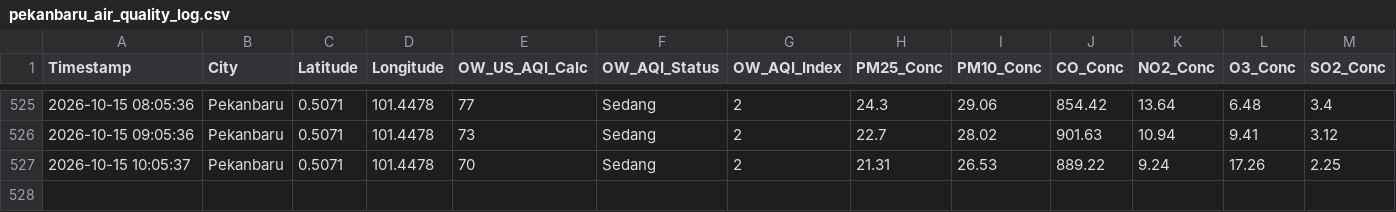
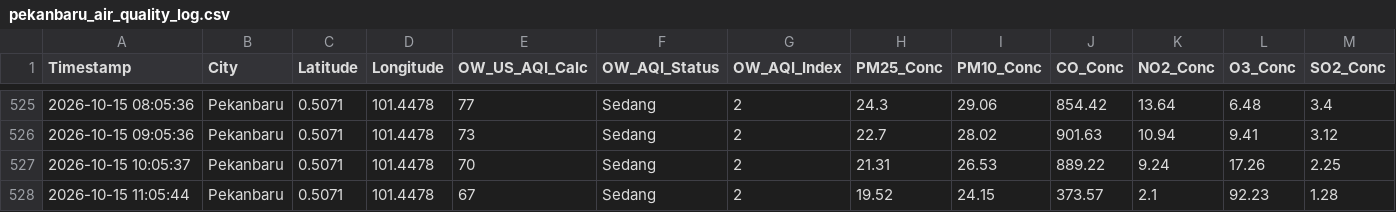
Before and after one commit to metta-kusuma/pekanbaru-air-quality, a CSV file: pekanbaru_air_quality_log.csv, drawn as a sheet; only a part is shown, gaps mark what is left out; rows hold the shown columns only; the diff names each change by its address in the sheet, - before the commit and + after, or states it on an @@ line.

```diff
--- a/pekanbaru_air_quality_log.csv
+++ b/pekanbaru_air_quality_log.csv
+row 528: 2026-10-15 11:05:44 | Pekanbaru | 0.5071 | 101.4478 | 67 | Sedang | 2 | 19.52 | 24.15 | 373.57 | 2.1 | 92.23 | 1.28
```
Also changed, not shown: pekanbaru_flights_log.csv, pekanbaru_weather_log.csv.
